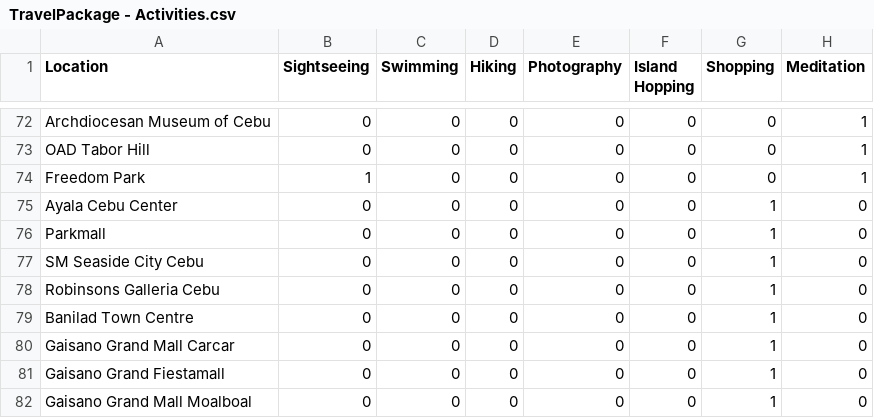
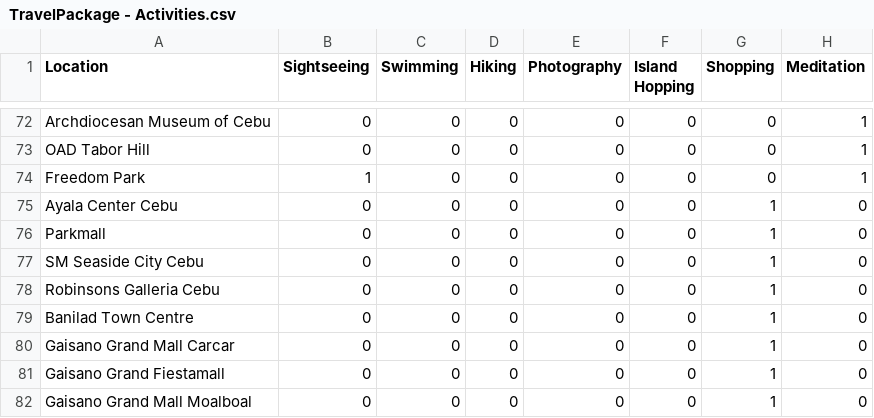
Before and after one commit to Arc-Data/itinerary-recommender-backend, a CSV file: TravelPackage - Activities.csv, drawn as a sheet; only a part is shown, gaps mark what is left out; the diff names each change by its address in the sheet, - before the commit and + after, or states it on an @@ line.

Commit message:
changed wrong naming for ayala center cebu

```diff
--- a/TravelPackage - Activities.csv
+++ b/TravelPackage - Activities.csv
-A75 (Location): Ayala Cebu Center
+A75 (Location): Ayala Center Cebu
```
Also changed, not shown: TravelPackage - Fees.csv.
